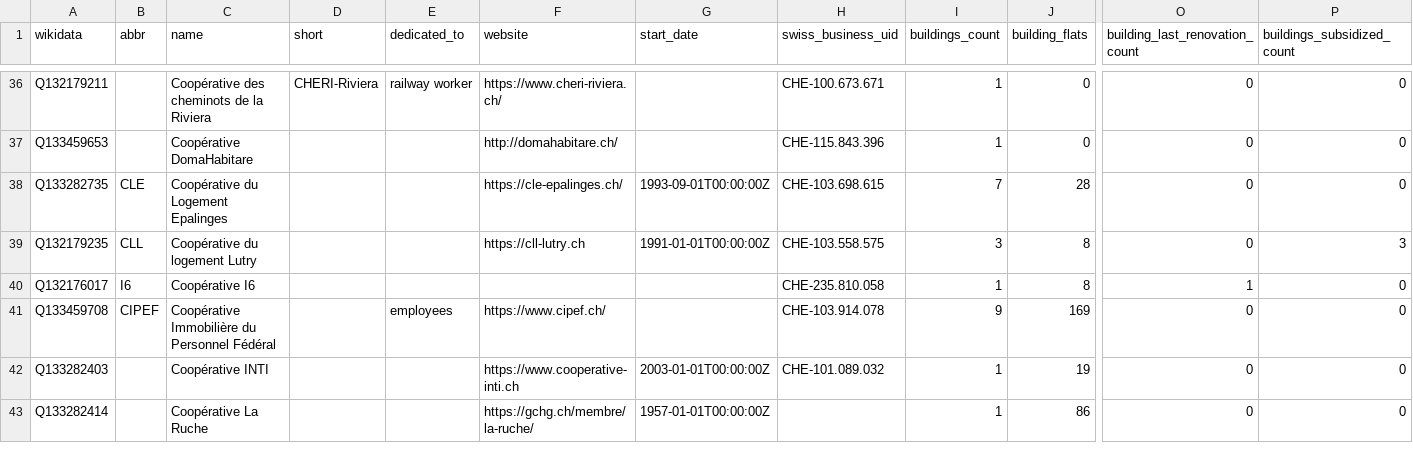
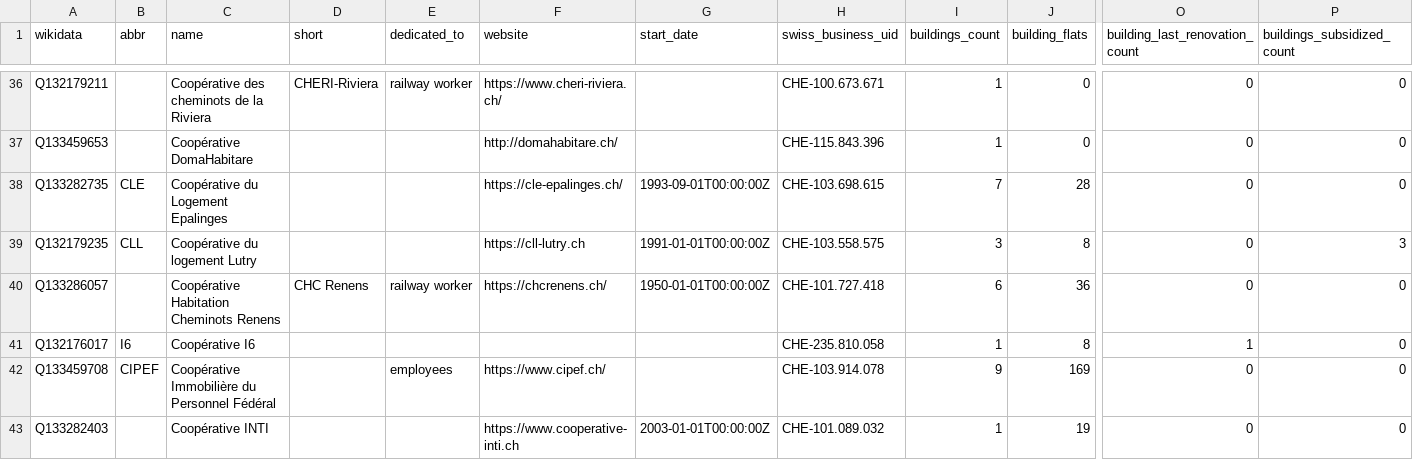
Before and after one commit to imagoiq/swiss-housing-cooperative-map, a TSV file: output/swiss_housing_cooperative_list_owners.tsv, drawn as a sheet; only a part is shown, gaps mark what is left out; the shorter side is filled out with more unchanged rows; rows hold the shown columns only; the diff covers the shown part only; the diff names each change by its address in the sheet, - before the commit and + after, or states it on an @@ line.

```diff
--- a/output/swiss_housing_cooperative_list_owners.tsv
+++ b/output/swiss_housing_cooperative_list_owners.tsv
+row 40: Q133286057 |  | Coopérative Habitation Cheminots Renens | CHC Renens | railway worker | https://chcrenens.ch/ | 1950-01-01T00:00:00Z | CHE-101.727.418 | 6 | 36 | 0 | 0
```
Also changed, not shown: 1 removed row and 7 edited cells elsewhere in this file, 12 other files.
